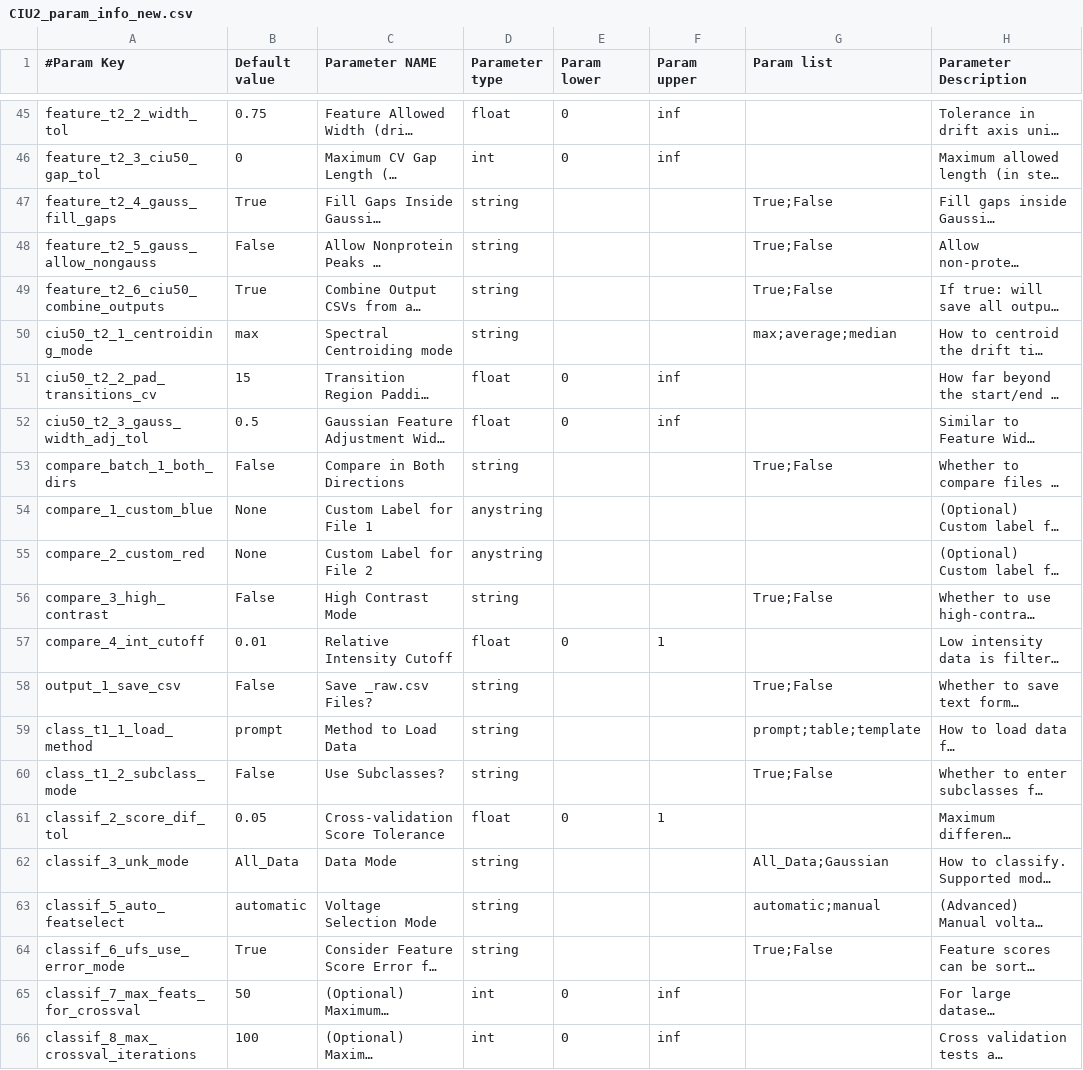
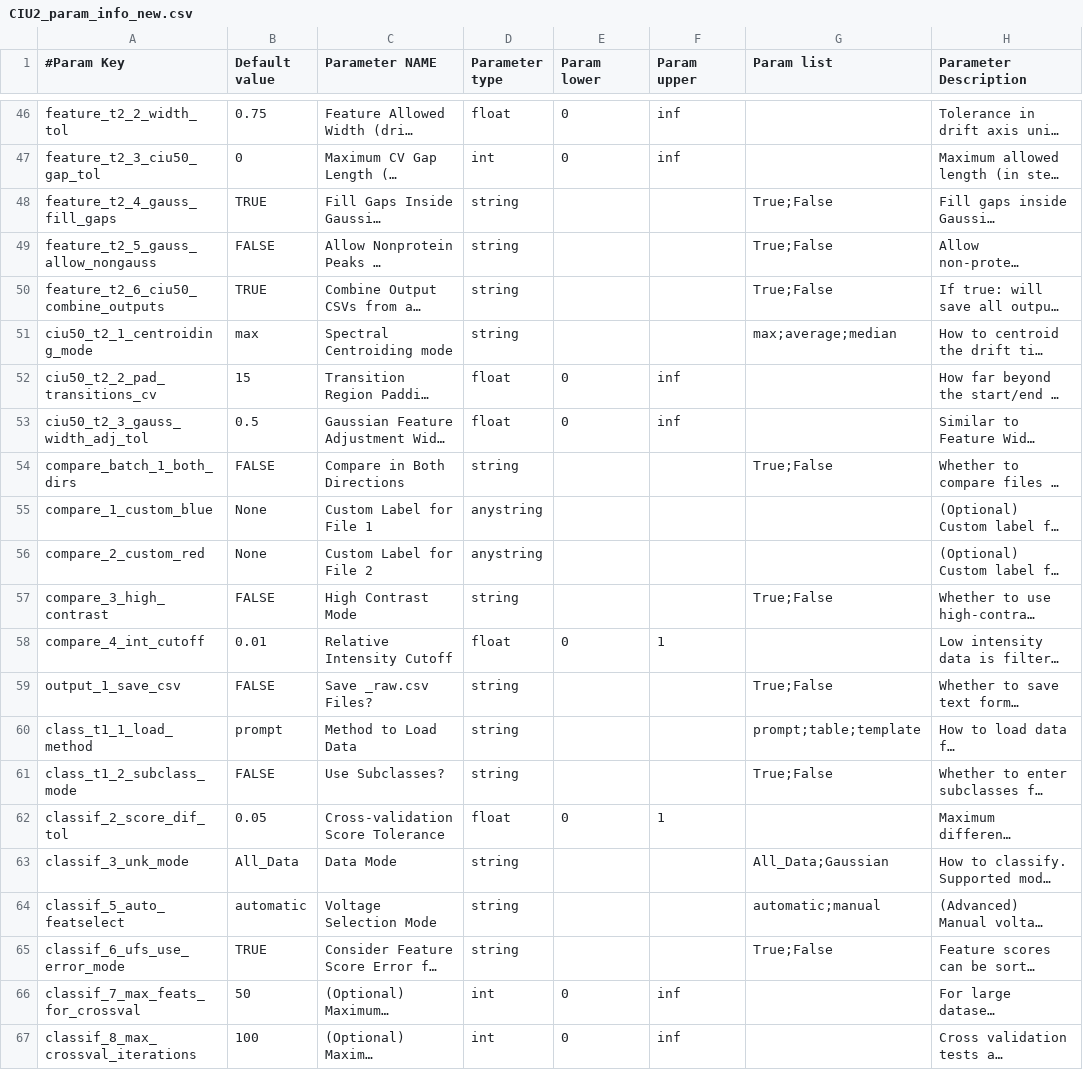
Before and after one commit to dpolasky/ciusuite2, a CSV file: CIU2_param_info_new.csv, drawn as a sheet; only a part is shown, gaps mark what is left out; long unchanged cells end in …; addresses are those after the commit; the diff covers the shown part only; the diff names each change by its address in the sheet, - before the commit and + after, or states it on an @@ line.

```diff
--- a/CIU2_param_info_new.csv
+++ b/CIU2_param_info_new.csv
-B48 (Default value): True
+B48 (Default value): TRUE
-B49 (Default value): False
+B49 (Default value): FALSE
-B50 (Default value): True
+B50 (Default value): TRUE
-B54 (Default value): False
+B54 (Default value): FALSE
-B57 (Default value): False
+B57 (Default value): FALSE
-B59 (Default value): False
+B59 (Default value): FALSE
-B61 (Default value): False
+B61 (Default value): FALSE
-B65 (Default value): True
+B65 (Default value): TRUE
```
Also changed, not shown: 1 added row and 10 edited cells elsewhere in this file, 3 other files.
